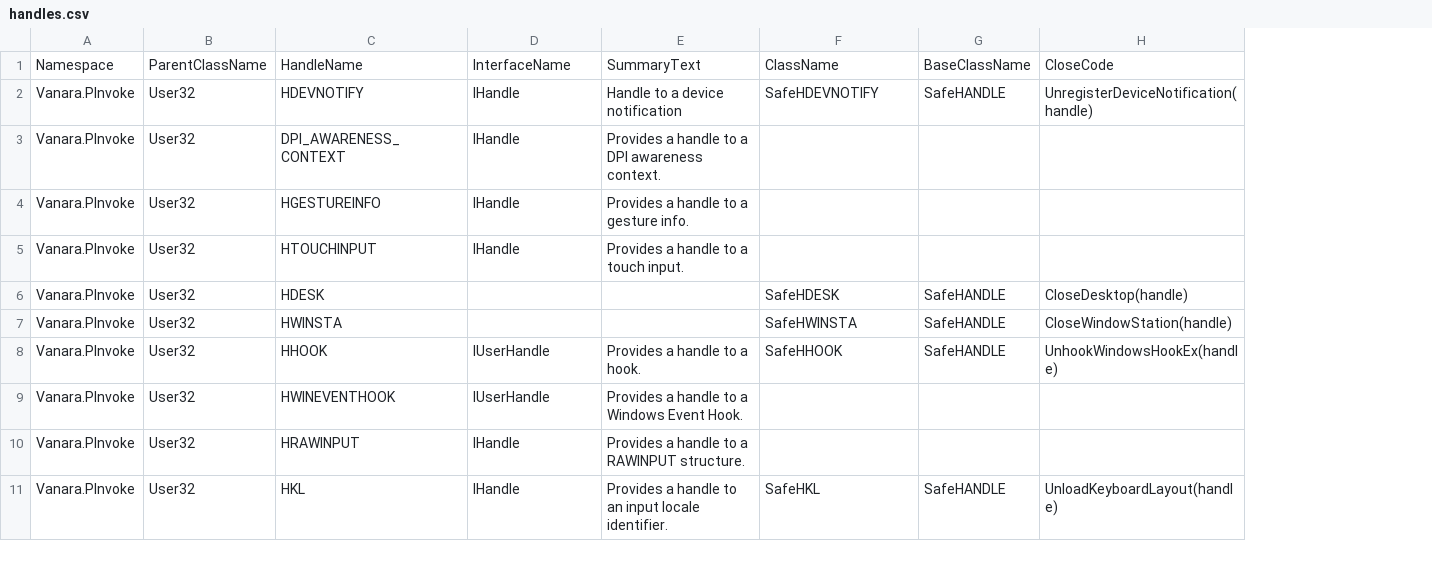
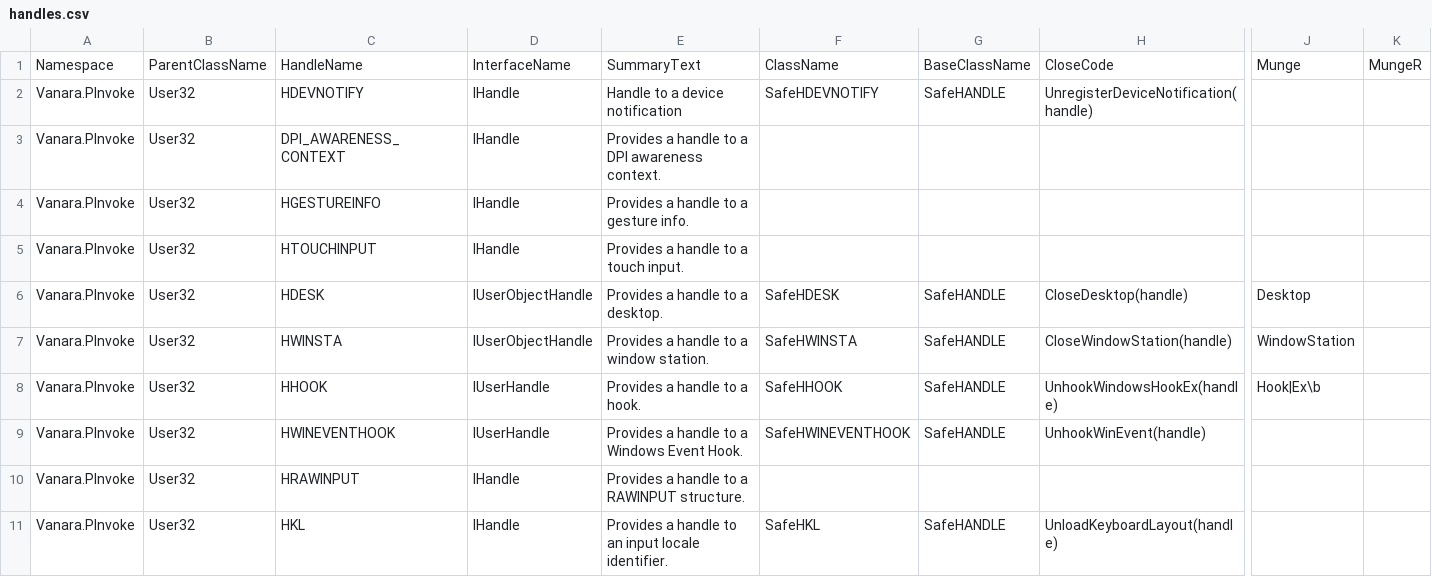
Before and after one commit to dahall/Vanara, a CSV file: PInvoke/User32/handles.csv, drawn as a sheet; only a part is shown, gaps mark what is left out; the diff names each change by its address in the sheet, - before the commit and + after, or states it on an @@ line.

Commit message:
Move HWINSTA and HDESK from Shared to User32

```diff
--- a/PInvoke/User32/handles.csv
+++ b/PInvoke/User32/handles.csv
+column J, rows 1-8: Munge |  |  |  |  | Desktop | WindowStation | Hook|Ex\b
+column K, row 1: MungeR
-D6:D7: (empty)
+D6:D7: IUserObjectHandle
-E6: (empty)
+E6: Provides a handle to a desktop.
-E7: (empty)
+E7: Provides a handle to a window station.
-F9: (empty)
+F9: SafeHWINEVENTHOOK
-G9: (empty)
+G9: SafeHANDLE
-H9: (empty)
+H9: UnhookWinEvent(handle)
```
Also changed, not shown: PInvoke/Shared/handles.csv.
